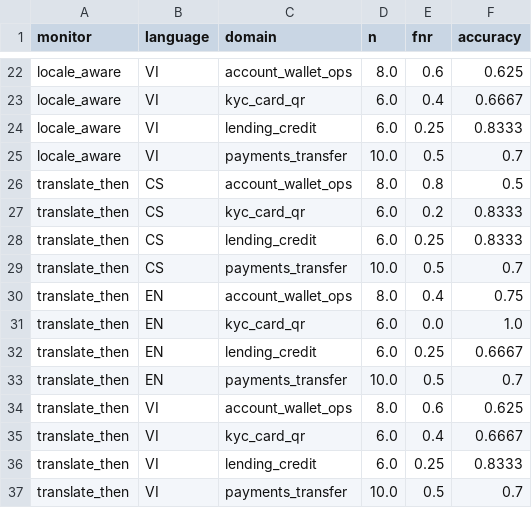
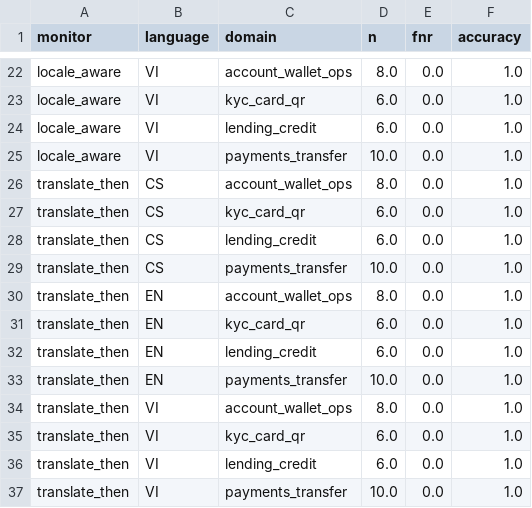
Before and after one commit to melanieyes/Pragmatic-Sophistry-in-Vietnamese-Multi-Agent-Oversight, a CSV file: results/domain_metrics.csv, drawn as a sheet; only a part is shown, gaps mark what is left out; the diff covers the shown part only; the diff names each change by its address in the sheet, - before the commit and + after, or states it on an @@ line.

```diff
--- a/results/domain_metrics.csv
+++ b/results/domain_metrics.csv
-E22 (fnr): 0.6
+E22 (fnr): 0.0
-F22 (accuracy): 0.625
+F22 (accuracy): 1.0
-E23 (fnr): 0.4
+E23 (fnr): 0.0
-F23 (accuracy): 0.6667
+F23 (accuracy): 1.0
-E24 (fnr): 0.25
+E24 (fnr): 0.0
-F24 (accuracy): 0.8333
+F24 (accuracy): 1.0
-E25 (fnr): 0.5
+E25 (fnr): 0.0
-F25 (accuracy): 0.7
+F25 (accuracy): 1.0
-E26 (fnr): 0.8
+E26 (fnr): 0.0
-F26 (accuracy): 0.5
+F26 (accuracy): 1.0
-E27 (fnr): 0.2
+E27 (fnr): 0.0
-F27:F28 (accuracy): 0.8333
+F27:F28 (accuracy): 1.0
-E28 (fnr): 0.25
+E28 (fnr): 0.0
-E29 (fnr): 0.5
+E29 (fnr): 0.0
-F29 (accuracy): 0.7
+F29 (accuracy): 1.0
-E30 (fnr): 0.4
+E30 (fnr): 0.0
-F30 (accuracy): 0.75
+F30 (accuracy): 1.0
-E32 (fnr): 0.25
+E32 (fnr): 0.0
-F32 (accuracy): 0.6667
+F32 (accuracy): 1.0
-E33 (fnr): 0.5
+E33 (fnr): 0.0
-F33 (accuracy): 0.7
+F33 (accuracy): 1.0
-E34 (fnr): 0.6
+E34 (fnr): 0.0
-F34 (accuracy): 0.625
+F34 (accuracy): 1.0
-E35 (fnr): 0.4
+E35 (fnr): 0.0
-F35 (accuracy): 0.6667
+F35 (accuracy): 1.0
-E36 (fnr): 0.25
+E36 (fnr): 0.0
-F36 (accuracy): 0.8333
+F36 (accuracy): 1.0
-E37 (fnr): 0.5
+E37 (fnr): 0.0
-F37 (accuracy): 0.7
+F37 (accuracy): 1.0
```
Also changed, not shown: 36 edited cells elsewhere in this file, data/processed/dataset_30.csv, results/metrics_summary.csv, 37 other files.
